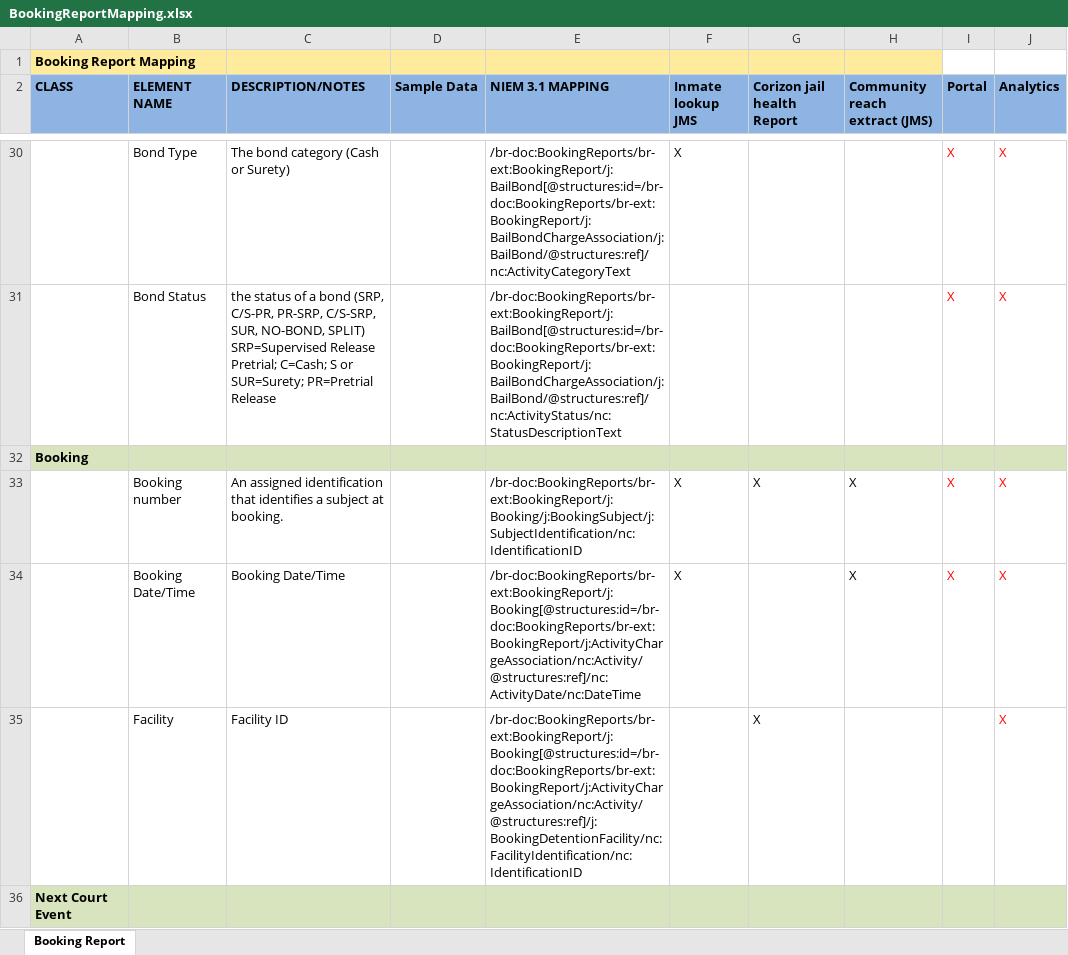
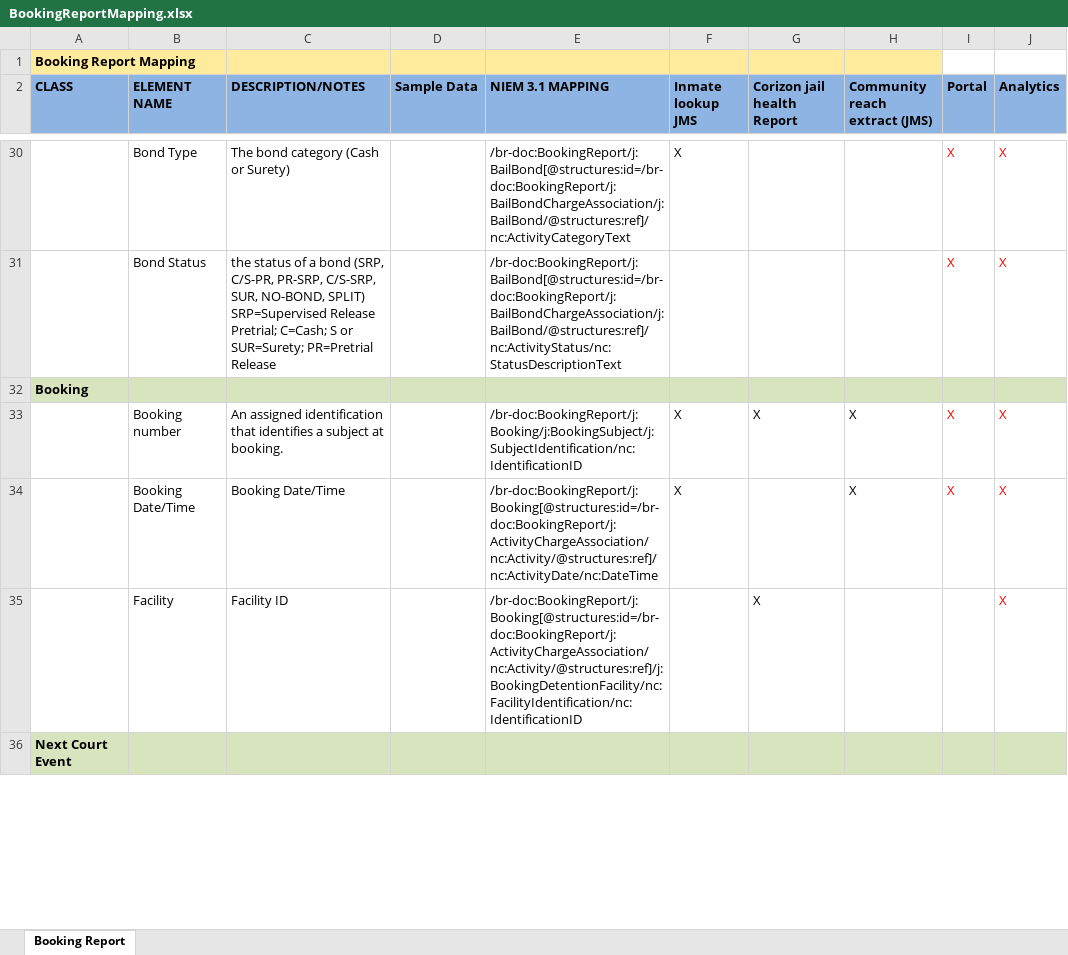
Before and after one commit to scottj7486/main, an Excel workbook: shared/ojb-resources-common/src/main/resources/ssp/Booking_Reporting/artifacts/service_model/information_model/IEPD/documentation/BookingReportMapping.xlsx, sheet Booking Report, drawn as a sheet; only a part is shown, gaps mark what is left out; values as stored, in another font and other column widths than the file's, no borders; the diff covers the shown part only; the diff names each change by its address in the sheet, - before the commit and + after, or states it on an @@ line.

Commit message:
Updated the Booking Reporting SSP for accepting a single Booking Report.

```diff
--- a/shared/ojb-resources-common/src/main/resources/ssp/Booking_Reporting/artifacts/service_model/information_model/IEPD/documentation/BookingReportMapping.xlsx (sheet Booking Report)
+++ b/shared/ojb-resources-common/src/main/resources/ssp/Booking_Reporting/artifacts/service_model/information_model/IEPD/documentation/BookingReportMapping.xlsx (sheet Booking Report)
-E30 (NIEM 3.1 MAPPING): /br-doc:BookingReports/br-ext:BookingReport/j:BailBond[@structures:id=/br-doc:BookingReports/br-ext:BookingReport/j:BailBondChargeAssociation/j:BailBond/@structures:ref]/nc:ActivityCategoryText
+E30 (NIEM 3.1 MAPPING): /br-doc:BookingReport/j:BailBond[@structures:id=/br-doc:BookingReport/j:BailBondChargeAssociation/j:BailBond/@structures:ref]/nc:ActivityCategoryText
-E31 (NIEM 3.1 MAPPING): /br-doc:BookingReports/br-ext:BookingReport/j:BailBond[@structures:id=/br-doc:BookingReports/br-ext:BookingReport/j:BailBondChargeAssociation/j:BailBond/@structures:ref]/nc:ActivityStatus/nc:StatusDescriptionText
+E31 (NIEM 3.1 MAPPING): /br-doc:BookingReport/j:BailBond[@structures:id=/br-doc:BookingReport/j:BailBondChargeAssociation/j:BailBond/@structures:ref]/nc:ActivityStatus/nc:StatusDescriptionText
-E33 (NIEM 3.1 MAPPING): /br-doc:BookingReports/br-ext:BookingReport/j:Booking/j:BookingSubject/j:SubjectIdentification/nc:IdentificationID
+E33 (NIEM 3.1 MAPPING): /br-doc:BookingReport/j:Booking/j:BookingSubject/j:SubjectIdentification/nc:IdentificationID
-E34 (NIEM 3.1 MAPPING): /br-doc:BookingReports/br-ext:BookingReport/j:Booking[@structures:id=/br-doc:BookingReports/br-ext:BookingReport/j:ActivityChargeAssociation/nc:Activity/@structures:ref]/nc:ActivityDate/nc:DateTime
+E34 (NIEM 3.1 MAPPING): /br-doc:BookingReport/j:Booking[@structures:id=/br-doc:BookingReport/j:ActivityChargeAssociation/nc:Activity/@structures:ref]/nc:ActivityDate/nc:DateTime
-E35 (NIEM 3.1 MAPPING): /br-doc:BookingReports/br-ext:BookingReport/j:Booking[@structures:id=/br-doc:BookingReports/br-ext:BookingReport/j:ActivityChargeAssociation/nc:Activity/@structures:ref]/j:BookingDetentionFacility/nc:FacilityIdentification/nc:IdentificationID
+E35 (NIEM 3.1 MAPPING): /br-doc:BookingReport/j:Booking[@structures:id=/br-doc:BookingReport/j:ActivityChargeAssociation/nc:Activity/@structures:ref]/j:BookingDetentionFacility/nc:FacilityIdentification/nc:IdentificationID
```
Also changed, not shown: 46 edited cells elsewhere in this sheet, 6 other files.
